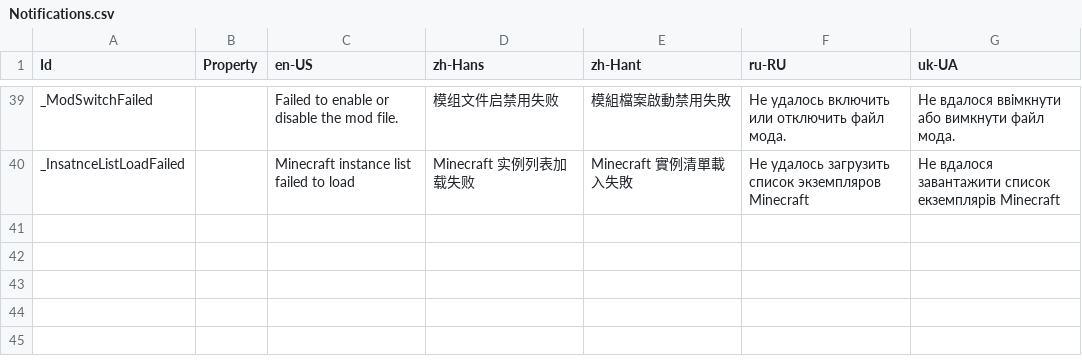
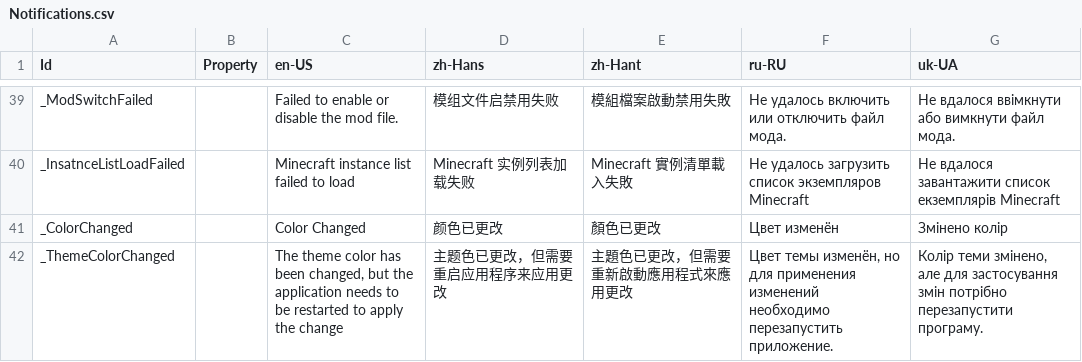
Before and after one commit to Xcube-Studio/FluentLauncher.Infra.Localization, a CSV file: Views/Notifications.csv, drawn as a sheet; only a part is shown, gaps mark what is left out.

Commit message:
Add Translations 2025/7/21

```diff
--- a/Views/Notifications.csv
+++ b/Views/Notifications.csv
@@ -40 +40,3 @@ _ModSwitchFailed,,Failed to enable or disable the mod file.,模组文件启禁
 _InsatnceListLoadFailed,,Minecraft instance list failed to load,Minecraft 实例列表加载失败,Minecraft 實例清單載入失敗,Не удалось загрузить список экземпляров Minecraft,Не вдалося завантажити список екземплярів Minecraft
+_ColorChanged,,Color Changed,颜色已更改,顏色已更改,Цвет изменён,Змінено колір
+_ThemeColorChanged,,"The theme color has been changed, but the application needs to be restarted to apply the change",主题色已更改，但需要重启应用程序来应用更改,主題色已更改，但需要重新啟動應用程式來應用更改,"Цвет темы изменён, но для применения изменений необходимо перезапустить приложение.","Колір теми змінено, але для застосування змін потрібно перезапустити програму."
```
Also changed, not shown: 3 other files.
